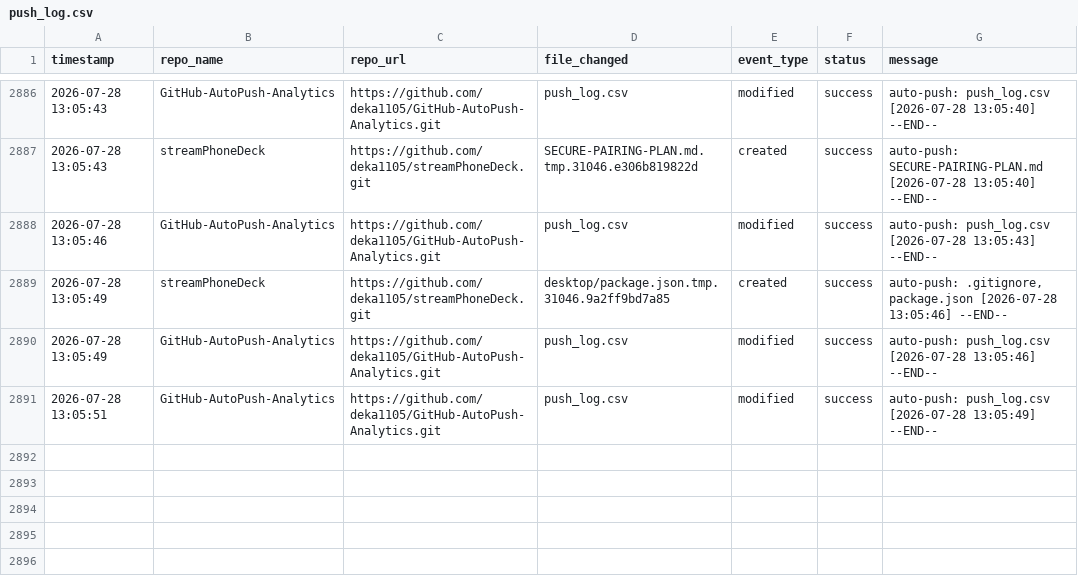
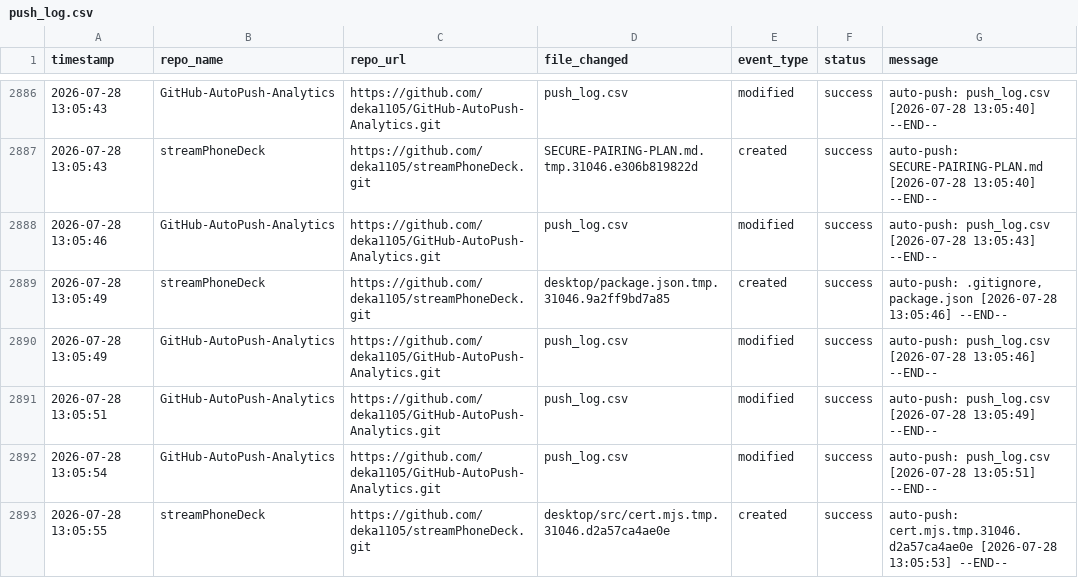
Before and after one commit to deka1105/GitHub-AutoPush-Analytics, a CSV file: push_log.csv, drawn as a sheet; only a part is shown, gaps mark what is left out.

Commit message:
auto-push: push_log.csv [2026-07-28 13:05:56]

```diff
--- a/push_log.csv
+++ b/push_log.csv
@@ -2891 +2891,3 @@ timestamp,repo_name,repo_url,file_changed,event_type,status,message
 2026-07-28 13:05:51,GitHub-AutoPush-Analytics,https://github.com/deka1105/GitHub-AutoPush-Analytics.git,push_log.csv,modified,success,auto-push: push_log.csv [2026-07-28 13:05:49] --END--
+2026-07-28 13:05:54,GitHub-AutoPush-Analytics,https://github.com/deka1105/GitHub-AutoPush-Analytics.git,push_log.csv,modified,success,auto-push: push_log.csv [2026-07-28 13:05:51] --END--
+2026-07-28 13:05:55,streamPhoneDeck,https://github.com/deka1105/streamPhoneDeck.git,desktop/src/cert.mjs.tmp.31046.d2a57ca4ae0e,created,success,auto-push: cert.mjs.tmp.31046.d2a57ca4ae0e [2026-07-28 13:05:53] --END--
```
